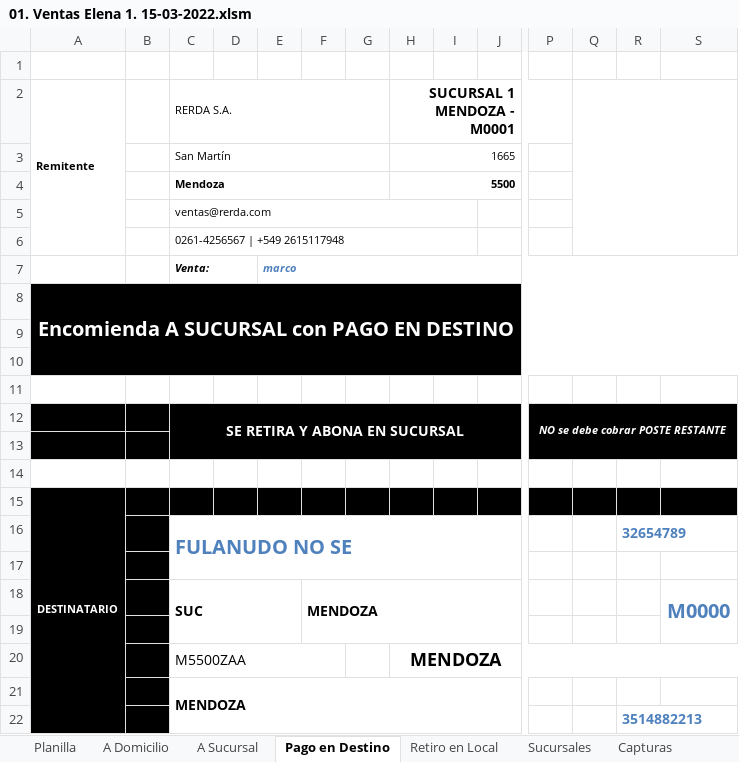
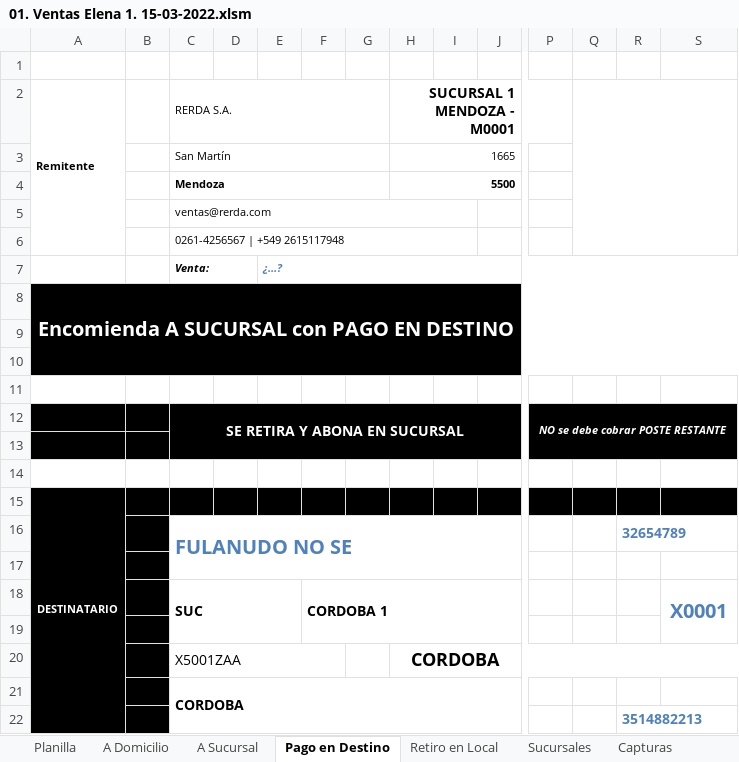
Before and after one commit to edgardoraul/archivos_bat, an Excel workbook: 01. Ventas Elena 1. 15-03-2022.xlsm, sheet Pago en Destino, drawn as a sheet; only a part is shown, gaps mark what is left out; values as stored, in another font and other column widths than the file's, no borders; charts and pictures not drawn; removed rows and columns are numbered as before the commit, all else as after; rows hold the shown columns only; the diff names each change by its address in the sheet, - before the commit and + after, or states it on an @@ line.

```diff
--- a/01. Ventas Elena 1. 15-03-2022.xlsm (sheet Pago en Destino)
+++ b/01. Ventas Elena 1. 15-03-2022.xlsm (sheet Pago en Destino)
-E7: marco
+E7: ¿…?
-F18: MENDOZA
+F18: CORDOBA 1
-S18: M0000
+S18: X0001
-row 20:  |  | M5500ZAA |  |  |  |  | MENDOZA
+row 20:  |  | X5001ZAA |  |  |  |  | CORDOBA
-C21 (RERDA S.A.): MENDOZA
+C21 (RERDA S.A.): CORDOBA
```
Also changed, not shown: sheet Planilla, sheet Retiro en Local, sheet A Sucursal, sheet A Domicilio, formulas that keep their value.
